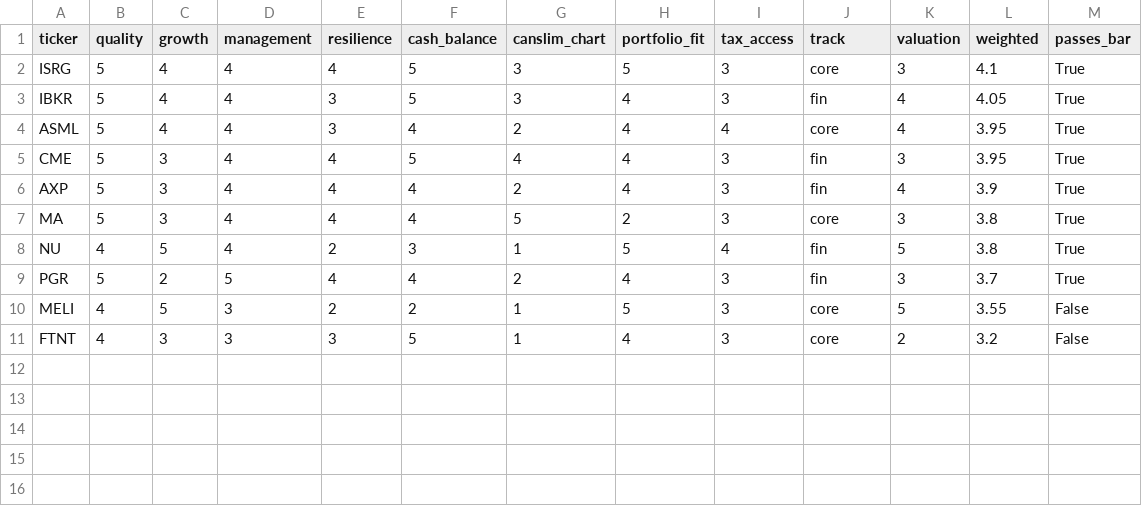
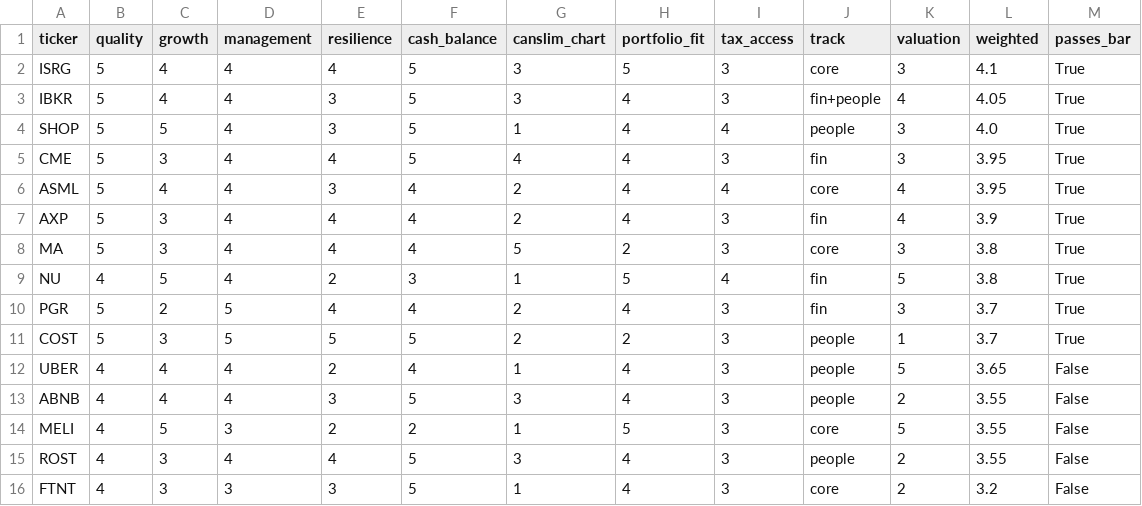
Before and after one commit to ShaharShitrit1/Gif_Project, a CSV file: research/satellite_stocks/data/derived/v2_scores_weighted.csv, drawn as a sheet.

```diff
--- a/research/satellite_stocks/data/derived/v2_scores_weighted.csv
+++ b/research/satellite_stocks/data/derived/v2_scores_weighted.csv
@@ -2,5 +2,6 @@ ticker,quality,growth,management,resilience,cash_balance,canslim_chart,portfolio
 ISRG,5,4,4,4,5,3,5,3,core,3,4.1,True
-IBKR,5,4,4,3,5,3,4,3,fin,4,4.05,True
+IBKR,5,4,4,3,5,3,4,3,fin+people,4,4.05,True
+SHOP,5,5,4,3,5,1,4,4,people,3,4.0,True
+CME,5,3,4,4,5,4,4,3,fin,3,3.95,True
 ASML,5,4,4,3,4,2,4,4,core,4,3.95,True
-CME,5,3,4,4,5,4,4,3,fin,3,3.95,True
 AXP,5,3,4,4,4,2,4,3,fin,4,3.9,True
@@ -9,3 +10,7 @@ NU,4,5,4,2,3,1,5,4,fin,5,3.8,True
 PGR,5,2,5,4,4,2,4,3,fin,3,3.7,True
+COST,5,3,5,5,5,2,2,3,people,1,3.7,True
+UBER,4,4,4,2,4,1,4,3,people,5,3.65,False
+ABNB,4,4,4,3,5,3,4,3,people,2,3.55,False
 MELI,4,5,3,2,2,1,5,3,core,5,3.55,False
+ROST,4,3,4,4,5,3,4,3,people,2,3.55,False
 FTNT,4,3,3,3,5,1,4,3,core,2,3.2,False
```
Also changed, not shown: research/satellite_stocks/data/derived/v2_valuation.csv, research/satellite_stocks/data/raw/v2_inputs.csv, 5 other files.
